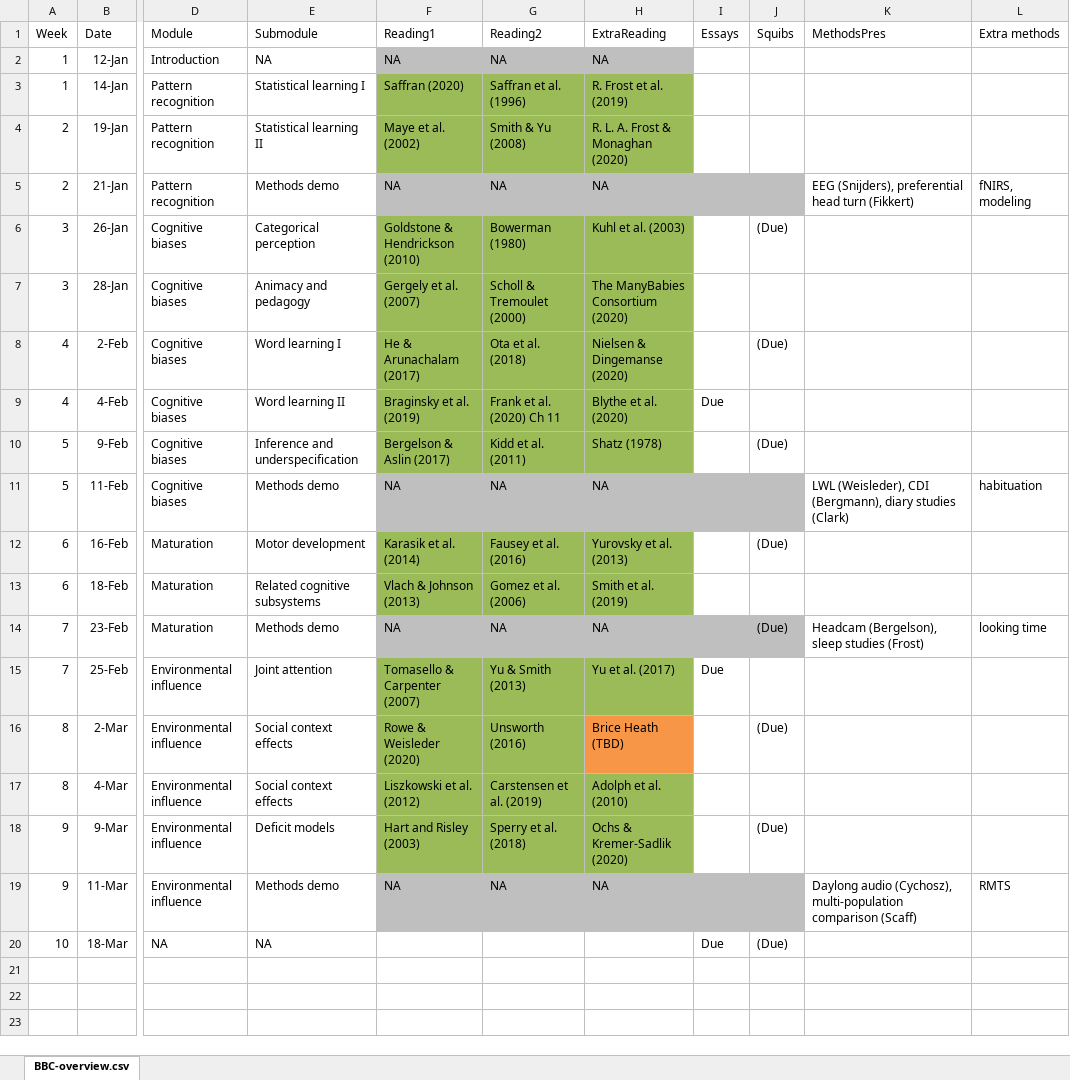
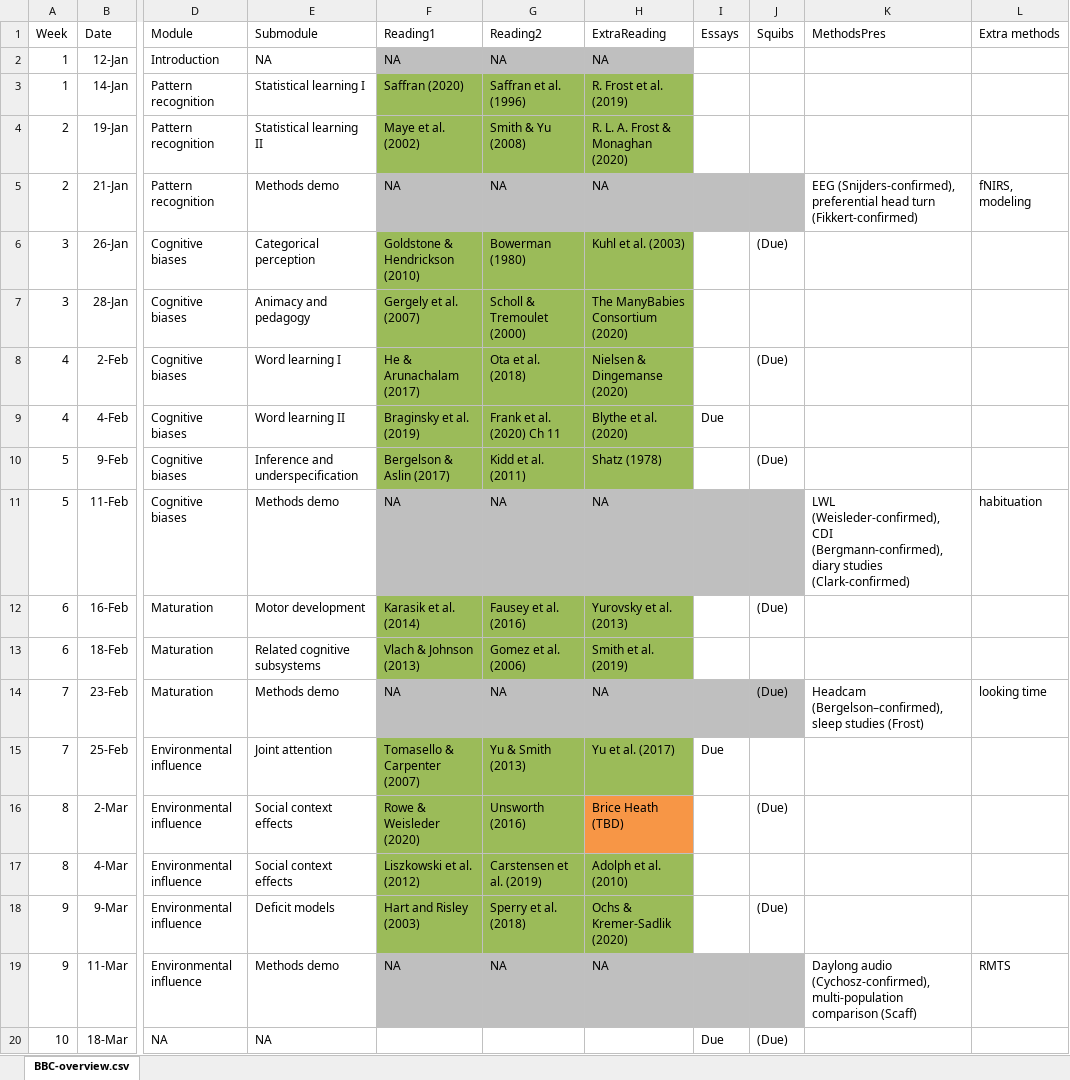
Before and after one commit to marisacasillas/chatterlab, an Excel workbook: BBC-overview.xlsx, sheet BBC-overview.csv, drawn as a sheet; only a part is shown, gaps mark what is left out; values as stored, in another font and other column widths than the file's, no borders; the diff names each change by its address in the sheet, - before the commit and + after, or states it on an @@ line.

Commit message:
update interviewees list

```diff
--- a/BBC-overview.xlsx (sheet BBC-overview.csv)
+++ b/BBC-overview.xlsx (sheet BBC-overview.csv)
-K5 (MethodsPres): EEG (Snijders), preferential head turn (Fikkert)
+K5 (MethodsPres): EEG (Snijders-confirmed), preferential head turn (Fikkert-confirmed)
-K11 (MethodsPres): LWL (Weisleder), CDI (Bergmann), diary studies (Clark)
+K11 (MethodsPres): LWL (Weisleder-confirmed), CDI (Bergmann-confirmed), diary studies (Clark-confirmed)
-K14 (MethodsPres): Headcam (Bergelson), sleep studies…
+K14 (MethodsPres): Headcam (Bergelson–confirmed), sleep studies…
-K19 (MethodsPres): Daylong audio (Cychosz), multi-population comparison…
+K19 (MethodsPres): Daylong audio (Cychosz-confirmed), multi-population comparison…
```
